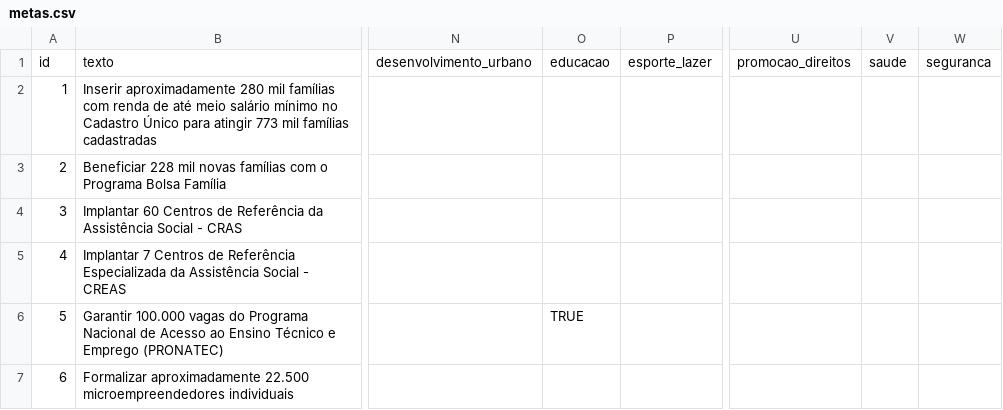
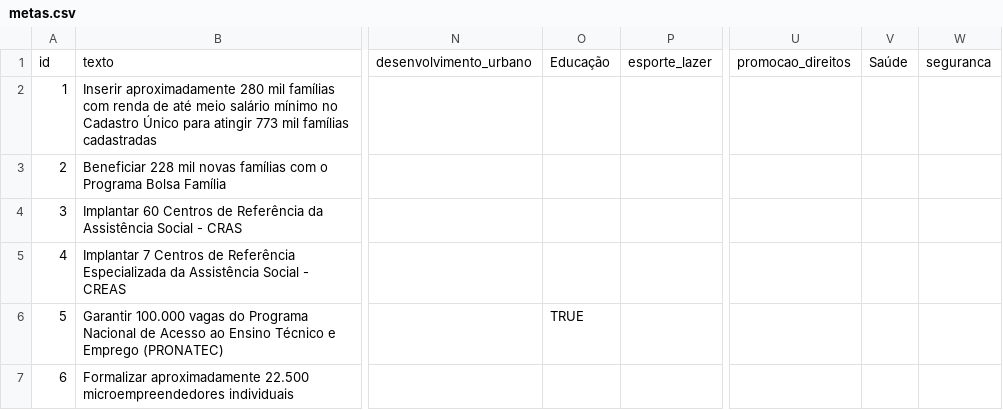
Before and after one commit to aivuk/circlebars, a CSV file: data/metas.csv, drawn as a sheet; only a part is shown, gaps mark what is left out; the diff names each change by its address in the sheet, - before the commit and + after, or states it on an @@ line.

```diff
--- a/data/metas.csv
+++ b/data/metas.csv
-O1: educacao
+O1: Educação
-V1: saude
+V1: Saúde
```
Also changed, not shown: 3 other files.
